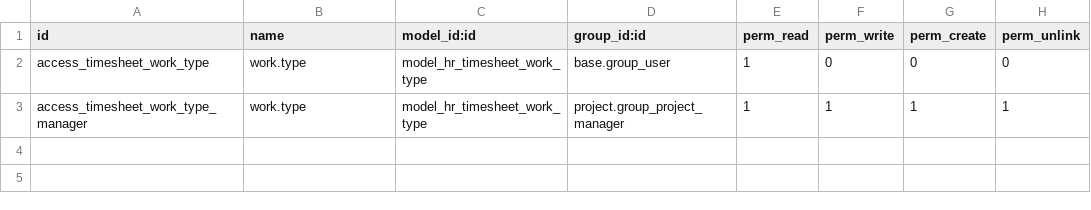
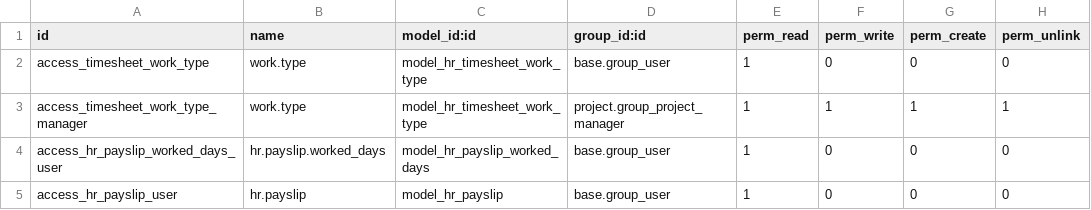
Before and after one commit to hernad/odoo_l10n_bs_hr_timesheet, a CSV file: security/ir.model.access.csv, drawn as a sheet.

Commit message:
user treba da ima pristup hr_payslip_worked_days, hr_payslip da prikaze platu na koju se sihtarica odnosi (kada se potrosi)

```diff
--- a/security/ir.model.access.csv
+++ b/security/ir.model.access.csv
@@ -3 +3,3 @@ access_timesheet_work_type,work.type,model_hr_timesheet_work_type,base.group_use
 access_timesheet_work_type_manager,work.type,model_hr_timesheet_work_type,project.group_project_manager,1,1,1,1
+access_hr_payslip_worked_days_user,hr.payslip.worked_days,model_hr_payslip_worked_days,base.group_user,1,0,0,0
+access_hr_payslip_user,hr.payslip,model_hr_payslip,base.group_user,1,0,0,0
```
